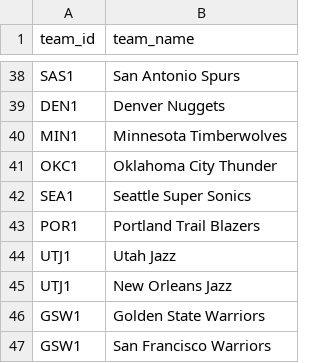
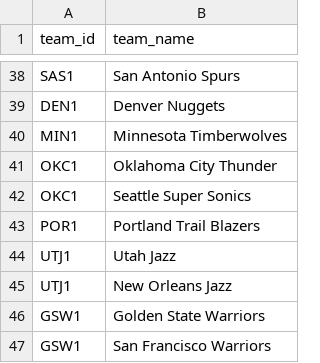
Before and after one commit to MichaelChirico/assorted_code, a CSV file: nba_team_ids.csv, drawn as a sheet; only a part is shown, gaps mark what is left out.

Commit message:
fix incorrect new ID for super sonics

```diff
--- a/nba_team_ids.csv
+++ b/nba_team_ids.csv
@@ -41,3 +41,3 @@ MIN1,Minnesota Timberwolves
 OKC1,Oklahoma City Thunder
-SEA1,Seattle Super Sonics
+OKC1,Seattle Super Sonics
 POR1,Portland Trail Blazers
```
